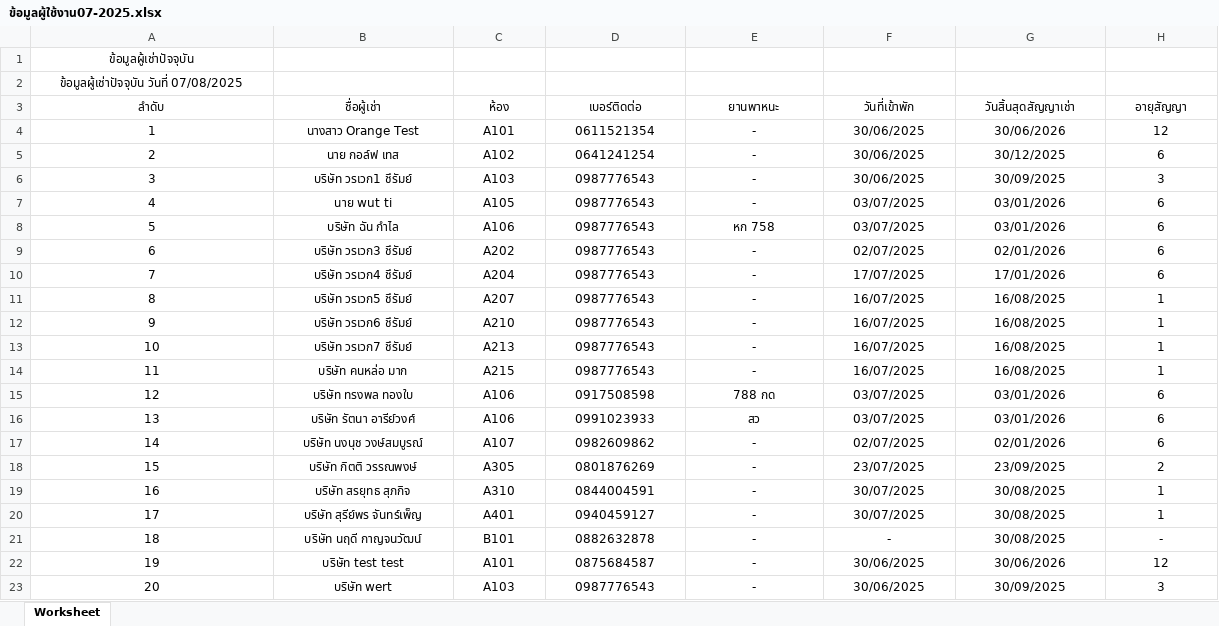
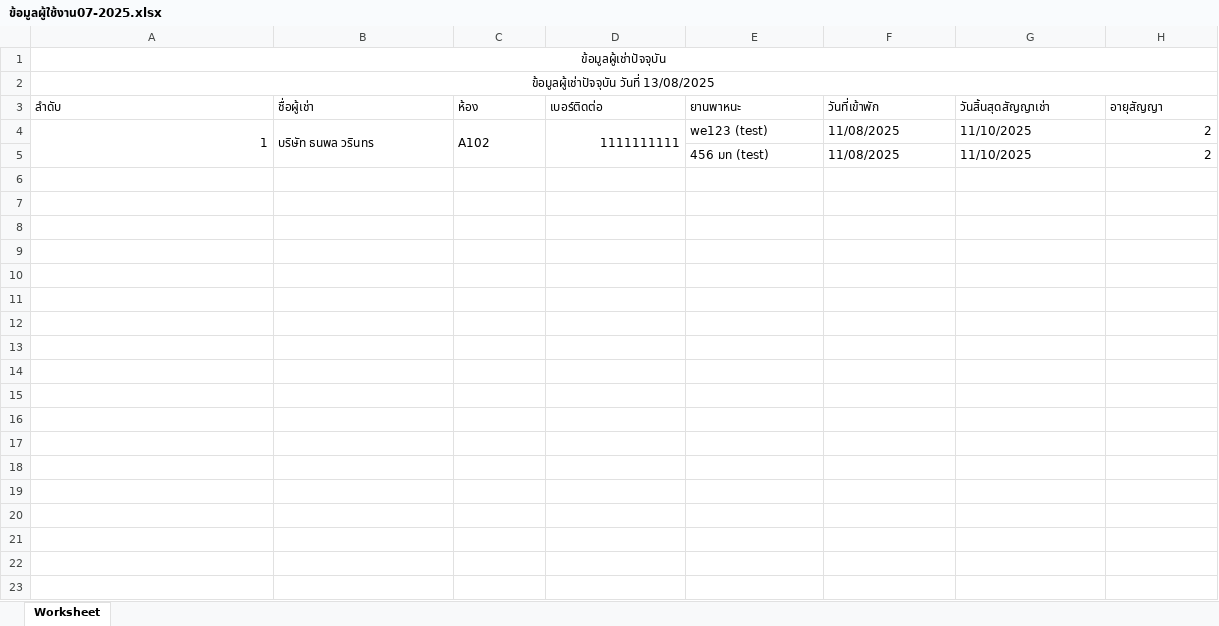
Before and after one commit to worawek-wek/Mike, an Excel workbook: public/upload/export_excel/ข้อมูลผู้ใช้งาน07-2025.xlsx, sheet Worksheet, drawn as a sheet; values as stored, in another font and other column widths than the file's, no borders; removed rows and columns are numbered as before the commit, all else as after; the diff names each change by its address in the sheet, - before the commit and + after, or states it on an @@ line.

```diff
--- a/public/upload/export_excel/ข้อมูลผู้ใช้งาน07-2025.xlsx (sheet Worksheet)
+++ b/public/upload/export_excel/ข้อมูลผู้ใช้งาน07-2025.xlsx (sheet Worksheet)
+A1:H1 merged
-A2 (ลำดับ): ข้อมูลผู้เช่าปัจจุบัน วันที่ 07/08/2025
+A2 (ลำดับ): ข้อมูลผู้เช่าปัจจุบัน วันที่ 13/08/2025
+A2:H2 merged
-A3:H3 alignment: center
+A3:H3 alignment: left
-A4 alignment: center
+A4 alignment: right
+A4:A5 merged
-B4 (ชื่อผู้เช่า): นางสาว Orange Test
+B4 (ชื่อผู้เช่า): บริษัท ธนพล วรินทร
-B4:C4 alignment: center
+B4:C4 alignment: left
+B4:B5 merged
-C4 (ห้อง): A101
+C4 (ห้อง): A102
+C4:C5 merged
-D4 (เบอร์ติดต่อ): 0611521354
+D4 (เบอร์ติดต่อ): 1111111111
-D4 alignment: center
+D4 alignment: right
+D4:D5 merged
-E4 (ยานพาหนะ): -
+E4 (ยานพาหนะ): we123 (test)
-E4:G4 alignment: center
+E4:G4 alignment: left
-F4 (วันที่เข้าพัก): 30/06/2025
+F4 (วันที่เข้าพัก): 11/08/2025
-G4 (วันสิ้นสุดสัญญาเช่า): 30/06/2026
+G4 (วันสิ้นสุดสัญญาเช่า): 11/10/2025
-H4 (อายุสัญญา): 12
+H4 (อายุสัญญา): 2
-H4 alignment: center
+H4 alignment: right
-row 5: 2 | นาย กอล์ฟ เทส | A102 | 0641241254 | - | 30/06/2025 | 30/12/2025 | 6
-row 6: 3 | บริษัท วรเวก1 ชึรัมย์ | A103 | 0987776543 | - | 30/06/2025 | 30/09/2025 | 3
-row 7: 4 | นาย wut ti | A105 | 0987776543 | - | 03/07/2025 | 03/01/2026 | 6
-row 8: 5 | บริษัท ฉัน กำไล | A106 | 0987776543 | หก 758 | 03/07/2025 | 03/01/2026 | 6
-row 9: 6 | บริษัท วรเวก3 ชึรัมย์ | A202 | 0987776543 | - | 02/07/2025 | 02/01/2026 | 6
-row 10: 7 | บริษัท วรเวก4 ชึรัมย์ | A204 | 0987776543 | - | 17/07/2025 | 17/01/2026 | 6
-row 11: 8 | บริษัท วรเวก5 ชึรัมย์ | A207 | 0987776543 | - | 16/07/2025 | 16/08/2025 | 1
-row 12: 9 | บริษัท วรเวก6 ชึรัมย์ | A210 | 0987776543 | - | 16/07/2025 | 16/08/2025 | 1
-row 13: 10 | บริษัท วรเวก7 ชึรัมย์ | A213 | 0987776543 | - | 16/07/2025 | 16/08/2025 | 1
-row 14: 11 | บริษัท คนหล่อ มาก | A215 | 0987776543 | - | 16/07/2025 | 16/08/2025 | 1
-row 15: 12 | บริษัท ทรงพล ทองใบ | A106 | 0917508598 | 788 กด | 03/07/2025 | 03/01/2026 | 6
-row 16: 13 | บริษัท รัตนา อารีย์วงศ์ | A106 | 0991023933 | สว | 03/07/2025 | 03/01/2026 | 6
-row 17: 14 | บริษัท นงนุช วงษ์สมบูรณ์ | A107 | 0982609862 | - | 02/07/2025 | 02/01/2026 | 6
-row 18: 15 | บริษัท กิตติ วรรณพงษ์ | A305 | 0801876269 | - | 23/07/2025 | 23/09/2025 | 2
-row 19: 16 | บริษัท สรยุทธ สุภกิจ | A310 | 0844004591 | - | 30/07/2025 | 30/08/2025 | 1
-row 20: 17 | บริษัท สุรีย์พร จันทร์เพ็ญ | A401 | 0940459127 | - | 30/07/2025 | 30/08/2025 | 1
-row 21: 18 | บริษัท นฤดี กาญจนวัฒน์ | B101 | 0882632878 | - | - | 30/08/2025 | -
-row 22: 19 | บริษัท test test | A101 | 0875684587 | - | 30/06/2025 | 30/06/2026 | 12
-row 23: 20 | บริษัท wert | A103 | 0987776543 | - | 30/06/2025 | 30/09/2025 | 3
+row 5:  |  |  |  | 456 มท (test) | 11/08/2025 | 11/10/2025 | 2
```
Also changed, not shown: public/upload/export_excel/ข้อมูลยานพาหนะ-สาขาเจริญใจ07-2025.xlsx, 27 other files.
